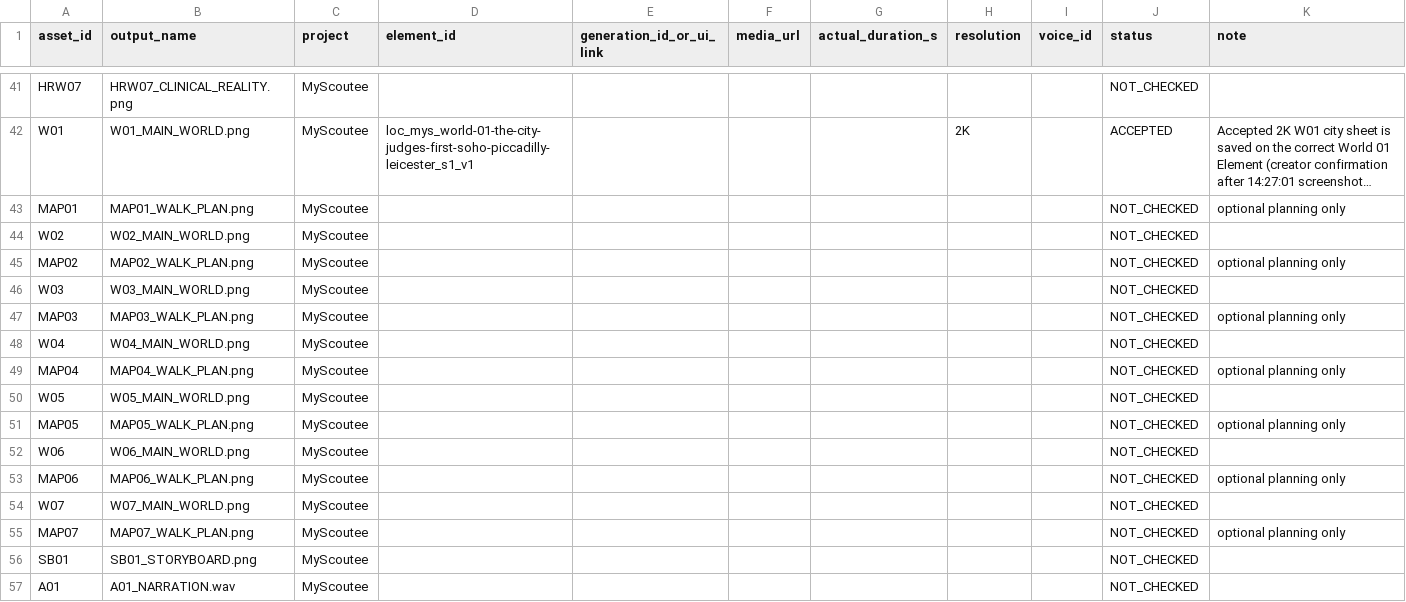
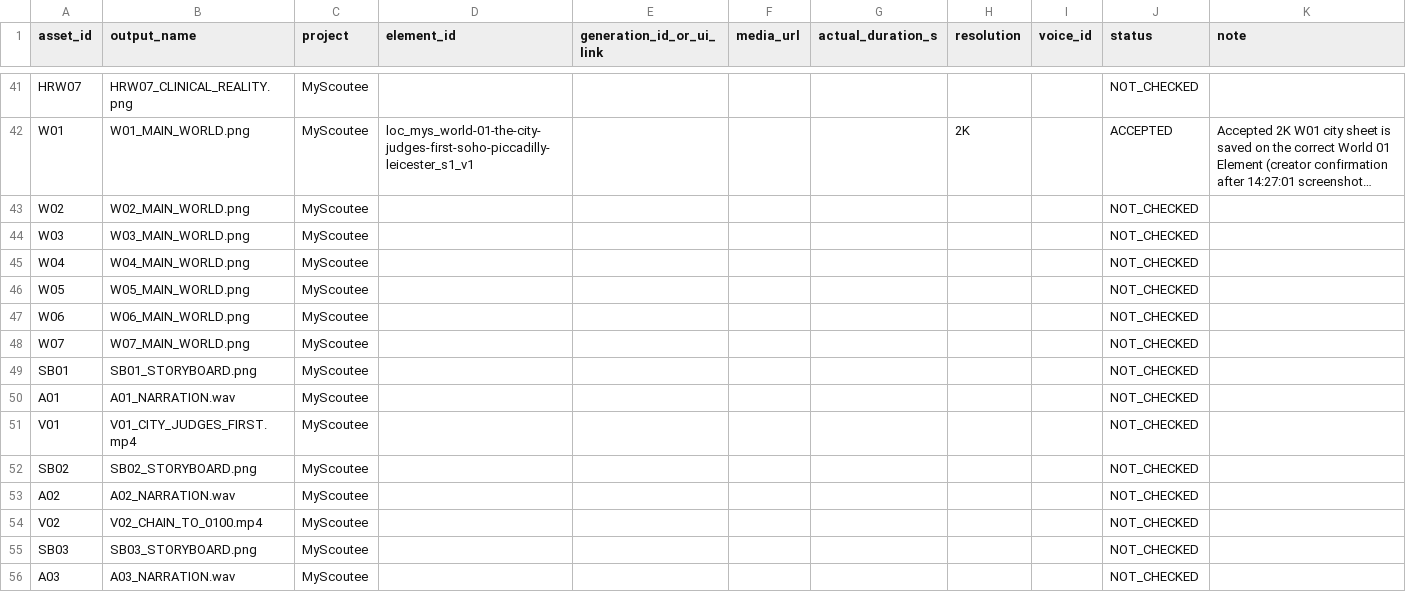
Before and after one commit to fssrepository/myscoutee-backend, a CSV file: guides/story/london/cinema_studio_steps/04_tracking/assets.csv, drawn as a sheet; only a part is shown, gaps mark what is left out; the shorter side is filled out with more unchanged rows; long unchanged cells end in …; the diff names each change by its address in the sheet, - before the commit and + after, or states it on an @@ line.

```diff
--- a/guides/story/london/cinema_studio_steps/04_tracking/assets.csv
+++ b/guides/story/london/cinema_studio_steps/04_tracking/assets.csv
-row 43: MAP01 | MAP01_WALK_PLAN.png | MyScoutee |  |  |  |  |  |  | NOT_CHECKED | optional planning only
-row 45: MAP02 | MAP02_WALK_PLAN.png | MyScoutee |  |  |  |  |  |  | NOT_CHECKED | optional planning only
-row 47: MAP03 | MAP03_WALK_PLAN.png | MyScoutee |  |  |  |  |  |  | NOT_CHECKED | optional planning only
-row 49: MAP04 | MAP04_WALK_PLAN.png | MyScoutee |  |  |  |  |  |  | NOT_CHECKED | optional planning only
-row 51: MAP05 | MAP05_WALK_PLAN.png | MyScoutee |  |  |  |  |  |  | NOT_CHECKED | optional planning only
-row 53: MAP06 | MAP06_WALK_PLAN.png | MyScoutee |  |  |  |  |  |  | NOT_CHECKED | optional planning only
-row 55: MAP07 | MAP07_WALK_PLAN.png | MyScoutee |  |  |  |  |  |  | NOT_CHECKED | optional planning only
```
Also changed, not shown: guides/story/london/cinema_studio_steps/04_tracking/IMAGE_GENERATION_ESTIMATE.csv, 30 other files.
